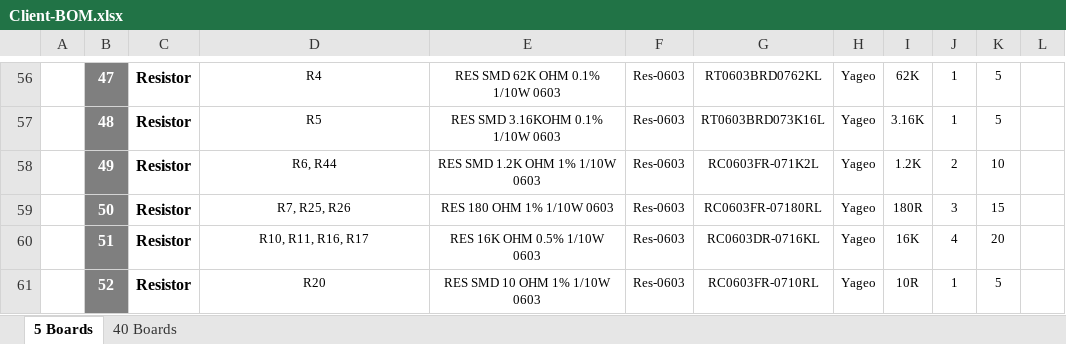
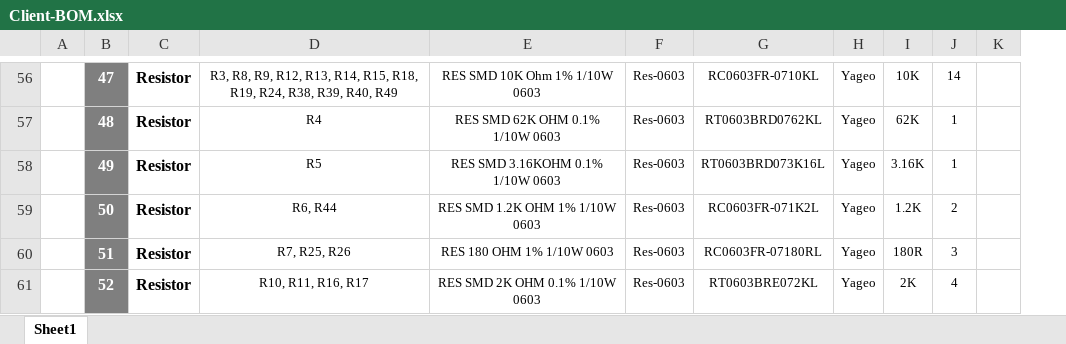
Before and after one commit to eSpark-Consulting-Group/matthewgraff-arduinomegapcb, an Excel workbook: Design Files/Mega2560_Custom_v2.1/BOM/Client-BOM.xlsx, sheet Sheet1, drawn as a sheet; only a part is shown, gaps mark what is left out; values as stored, in another font and other column widths than the file's, no borders; charts and pictures not drawn; removed rows and columns are numbered as before the commit, all else as after; the diff covers the shown part only; the diff names each change by its address in the sheet, - before the commit and + after, or states it on an @@ line.

```diff
--- a/Design Files/Mega2560_Custom_v2.1/BOM/Client-BOM.xlsx (sheet Sheet1)
+++ b/Design Files/Mega2560_Custom_v2.1/BOM/Client-BOM.xlsx (sheet Sheet1)
-sheet tab: 5 Boards
+sheet tab: Sheet1
-sheet tab: 40 Boards
-column K, rows 56-61: 5 | 5 | 10 | 15 | 20 | 5
-D56: R4
+D56: R3, R8, R9, R12, R13, R14, R15, R18, R19, R24, R38, R39, R40, R49
-E56: RES SMD 62K OHM 0.1% 1/10W 0603
+E56: RES SMD 10K Ohm 1% 1/10W 0603
-G56: RT0603BRD0762KL
+G56: RC0603FR-0710KL
-I56: 62K
+I56: 10K
-J56: 1
+J56: 14
-D57: R5
+D57: R4
-E57: RES SMD 3.16KOHM 0.1% 1/10W 0603
+E57: RES SMD 62K OHM 0.1% 1/10W 0603
-G57: RT0603BRD073K16L
+G57: RT0603BRD0762KL
-I57: 3.16K
+I57: 62K
-D58: R6, R44
+D58: R5
-E58: RES SMD 1.2K OHM 1% 1/10W 0603
+E58: RES SMD 3.16KOHM 0.1% 1/10W 0603
-G58: RC0603FR-071K2L
+G58: RT0603BRD073K16L
-I58: 1.2K
+I58: 3.16K
-J58: 2
+J58: 1
-D59: R7, R25, R26
+D59: R6, R44
-E59: RES 180 OHM 1% 1/10W 0603
+E59: RES SMD 1.2K OHM 1% 1/10W 0603
-G59: RC0603FR-07180RL
+G59: RC0603FR-071K2L
-I59: 180R
+I59: 1.2K
-J59: 3
+J59: 2
-D60: R10, R11, R16, R17
+D60: R7, R25, R26
-E60: RES 16K OHM 0.5% 1/10W 0603
+E60: RES 180 OHM 1% 1/10W 0603
-G60: RC0603DR-0716KL
+G60: RC0603FR-07180RL
-I60: 16K
+I60: 180R
-J60: 4
+J60: 3
-D61: R20
+D61: R10, R11, R16, R17
-E61: RES SMD 10 OHM 1% 1/10W 0603
+E61: RES SMD 2K OHM 0.1% 1/10W 0603
-G61: RC0603FR-0710RL
+G61: RT0603BRE072KL
-I61: 10R
+I61: 2K
-J61: 1
+J61: 4
```
Also changed, not shown: 6 added rows, 5 removed rows, 160 edited cells and cell formats elsewhere in this sheet, formulas that keep their value, charts or pictures.
